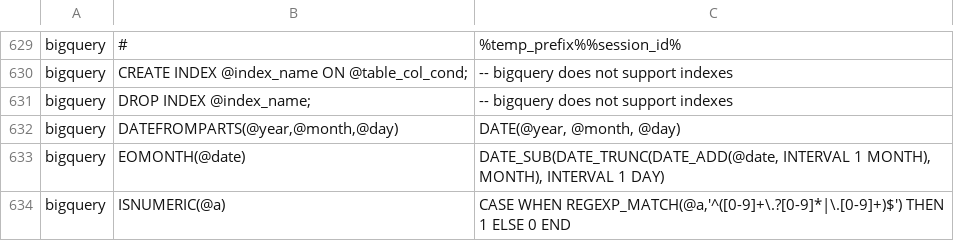
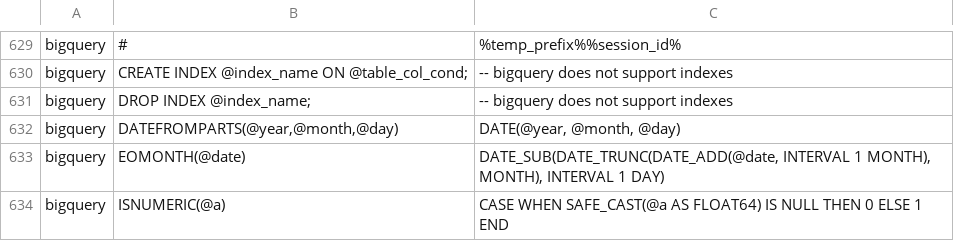
Before and after one commit to OHDSI/SqlRender, a CSV file: inst/csv/replacementPatterns.csv, drawn as a sheet; only a part is shown, gaps mark what is left out.

```diff
--- a/inst/csv/replacementPatterns.csv
+++ b/inst/csv/replacementPatterns.csv
@@ -633,2 +633,2 @@ bigquery,"DATEFROMPARTS(@year,@month,@day)","DATE(@year, @month, @day)"
 bigquery,EOMONTH(@date),"DATE_SUB(DATE_TRUNC(DATE_ADD(@date, INTERVAL 1 MONTH), MONTH), INTERVAL 1 DAY)"
-bigquery,"ISNUMERIC(@a)","CASE WHEN REGEXP_MATCH(@a,'^([0-9]+\.?[0-9]*|\.[0-9]+)$') THEN 1 ELSE 0 END"
+bigquery,"ISNUMERIC(@a)","CASE WHEN SAFE_CAST(@a AS FLOAT64) IS NULL THEN 0 ELSE 1 END"
```
Also changed, not shown: 1 other file.
